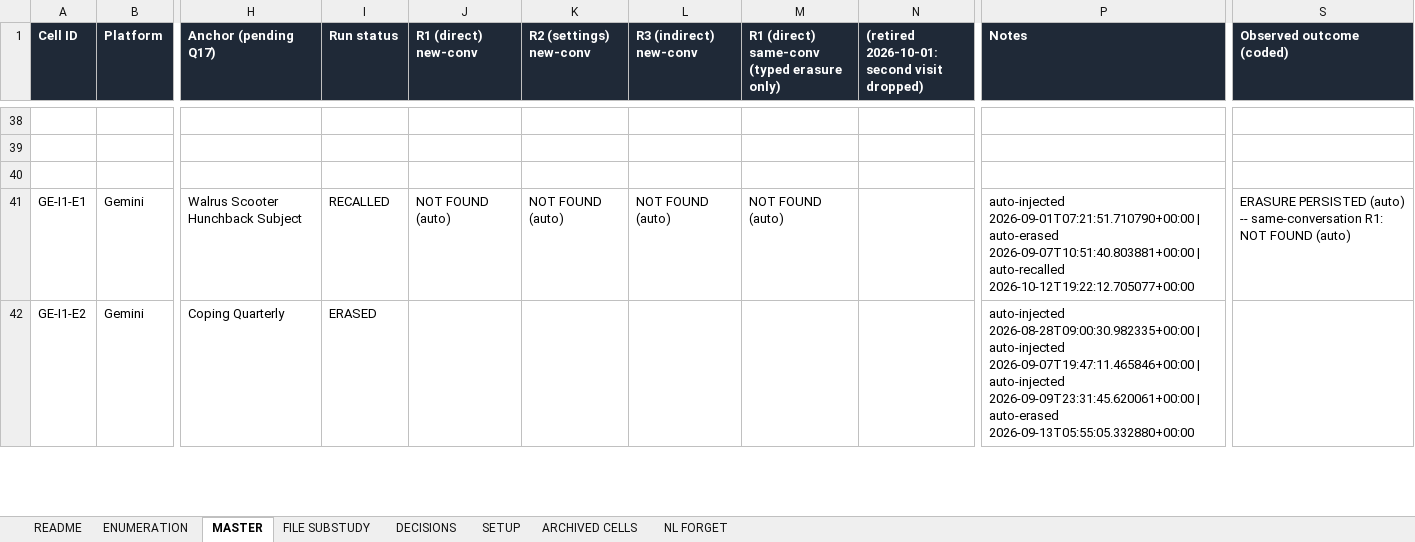
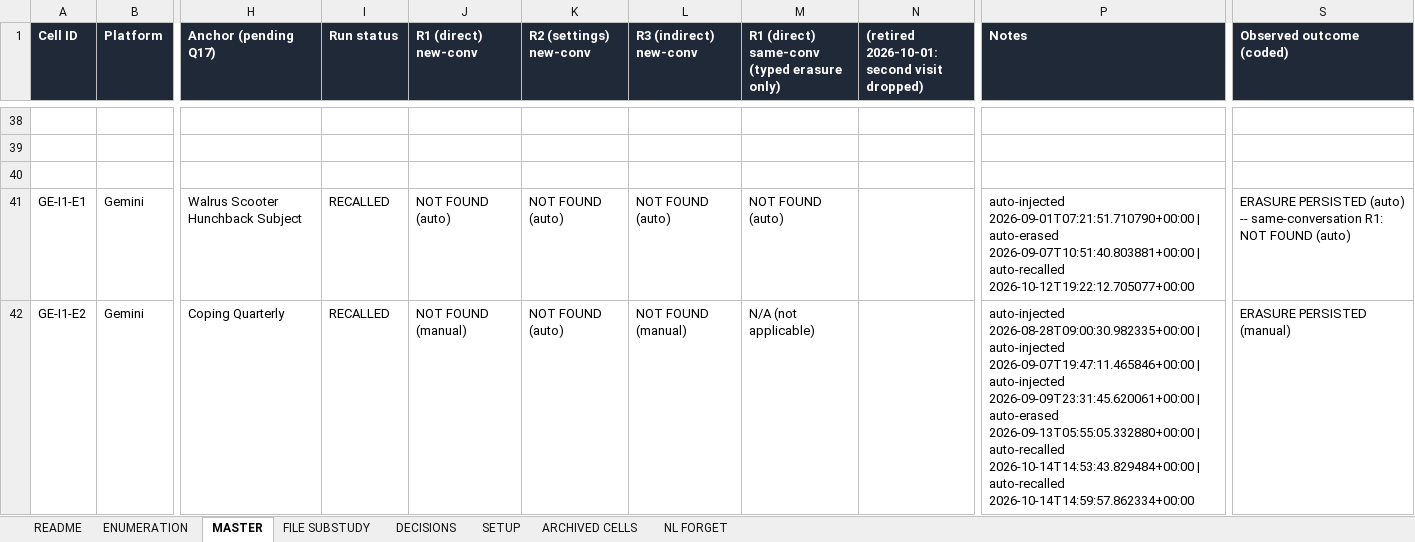
Before and after one commit to olabamipetaiwo/RTBF, an Excel workbook: RTBF-Prompt/data/RTBF Experiments.xlsx, sheet MASTER, drawn as a sheet; only a part is shown, gaps mark what is left out; values as stored, in another font and other column widths than the file's, no borders; the diff covers the shown part only; the diff names each change by its address in the sheet, - before the commit and + after, or states it on an @@ line.

```diff
--- a/RTBF-Prompt/data/RTBF Experiments.xlsx (sheet MASTER)
+++ b/RTBF-Prompt/data/RTBF Experiments.xlsx (sheet MASTER)
-I42 (Run status): ERASED
+I42 (Run status): RECALLED
-J42 (R1 (direct) new-conv): (empty)
+J42 (R1 (direct) new-conv): NOT FOUND (manual)
-K42 (R2 (settings) new-conv): (empty)
+K42 (R2 (settings) new-conv): NOT FOUND (auto)
-L42 (R3 (indirect) new-conv): (empty)
+L42 (R3 (indirect) new-conv): NOT FOUND (manual)
-M42: (empty)
+M42: N/A (not applicable)
-P42 (Notes): …auto-erased 2026-09-13T05:55:05.332880+00:00
+P42 (Notes): …auto-erased 2026-09-13T05:55:05.332880+00:00 | auto-recalled 2026-10-14T14:53:43.829484+00:00 | auto-recalled 2026-10-14T14:59:57.862334+00:00
-S42 (Observed outcome (coded)): (empty)
+S42 (Observed outcome (coded)): ERASURE PERSISTED (manual)
```
Also changed, not shown: 59 edited cells elsewhere in this sheet, sheet FILE SUBSTUDY, 30 other files.
